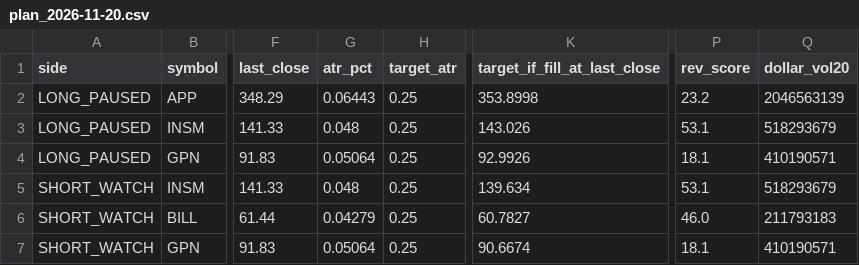
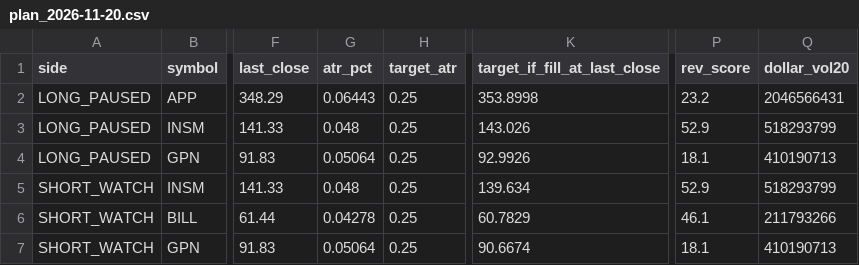
Before and after one commit to sujansannidhi/extreme-move-screener, a CSV file: out/plan_2026-11-20.csv, drawn as a sheet; only a part is shown, gaps mark what is left out; the diff names each change by its address in the sheet, - before the commit and + after, or states it on an @@ line.

```diff
--- a/out/plan_2026-11-20.csv
+++ b/out/plan_2026-11-20.csv
-Q2 (dollar_vol20): 2046563139
+Q2 (dollar_vol20): 2046566431
-P3 (rev_score): 53.1
+P3 (rev_score): 52.9
-Q3 (dollar_vol20): 518293679
+Q3 (dollar_vol20): 518293799
-Q4 (dollar_vol20): 410190571
+Q4 (dollar_vol20): 410190713
-P5 (rev_score): 53.1
+P5 (rev_score): 52.9
-Q5 (dollar_vol20): 518293679
+Q5 (dollar_vol20): 518293799
-G6 (atr_pct): 0.04279
+G6 (atr_pct): 0.04278
-K6 (target_if_fill_at_last_close): 60.7827
+K6 (target_if_fill_at_last_close): 60.7829
-P6 (rev_score): 46.0
+P6 (rev_score): 46.1
-Q6 (dollar_vol20): 211793183
+Q6 (dollar_vol20): 211793266
-Q7 (dollar_vol20): 410190571
+Q7 (dollar_vol20): 410190713
```
Also changed, not shown: 3 other files.
